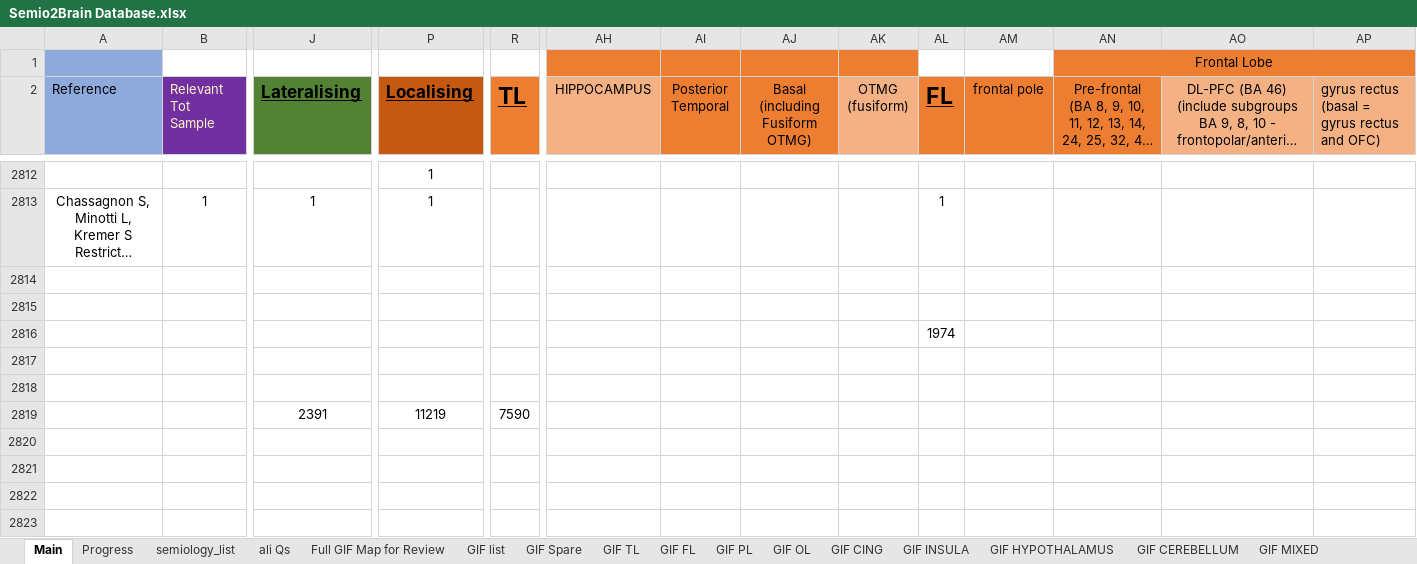
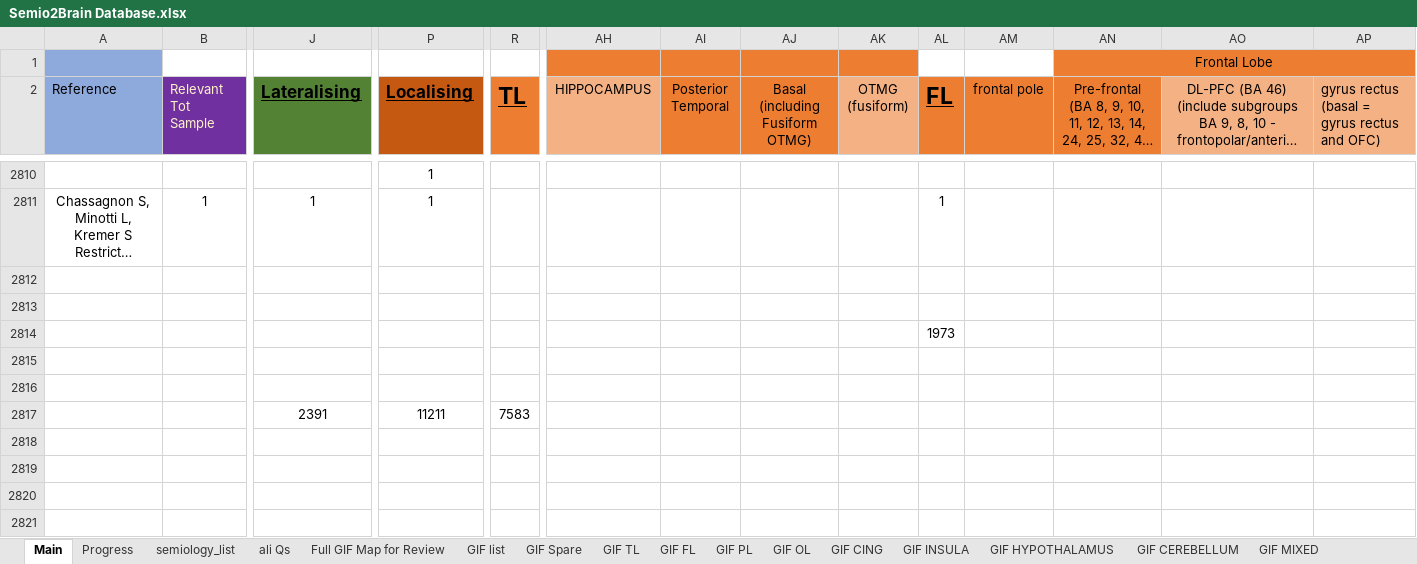
Before and after one commit to thenineteen/Semiology-Visualisation-Tool, an Excel workbook: resources/Semio2Brain Database.xlsx, sheet Main, drawn as a sheet; only a part is shown, gaps mark what is left out; long unchanged cells end in …; values as stored, in another font and other column widths than the file's, no borders; removed rows and columns are numbered as before the commit, all else as after; rows hold the shown columns only; the diff covers the shown part only; the diff names each change by its address in the sheet, - before the commit and + after, or states it on an @@ line.

```diff
--- a/resources/Semio2Brain Database.xlsx (sheet Main)
+++ b/resources/Semio2Brain Database.xlsx (sheet Main)
-AL2814 (FL): 1974
+AL2814 (FL): 1973
-row 2819:  |  | 2391 | 11219 | 7590
+row 2817:  |  | 2391 | 11211 | 7583
```
Also changed, not shown: 2 removed rows, 22 edited cells and cell formats elsewhere in this sheet, sheet Progress, formulas that keep their value, charts or pictures, 1 other file.
